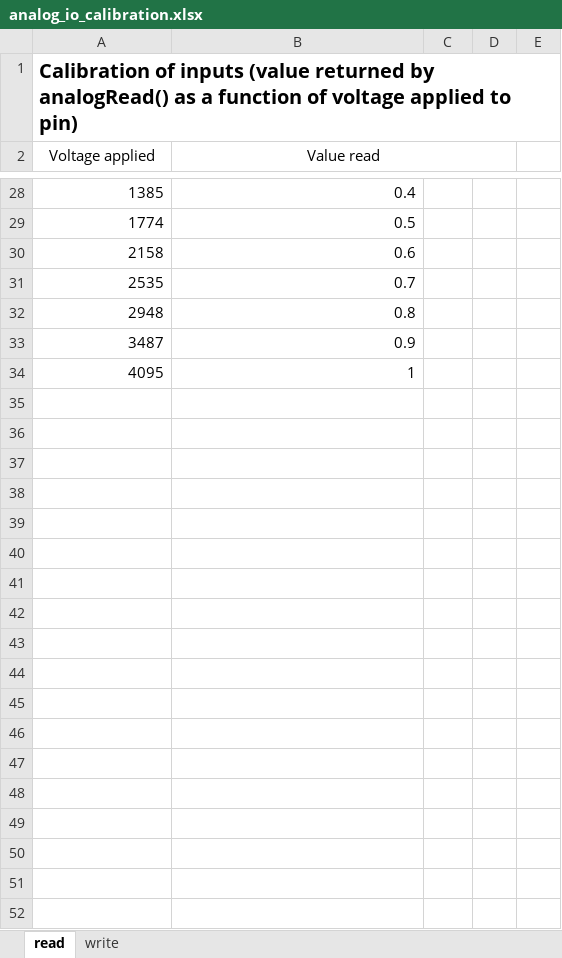
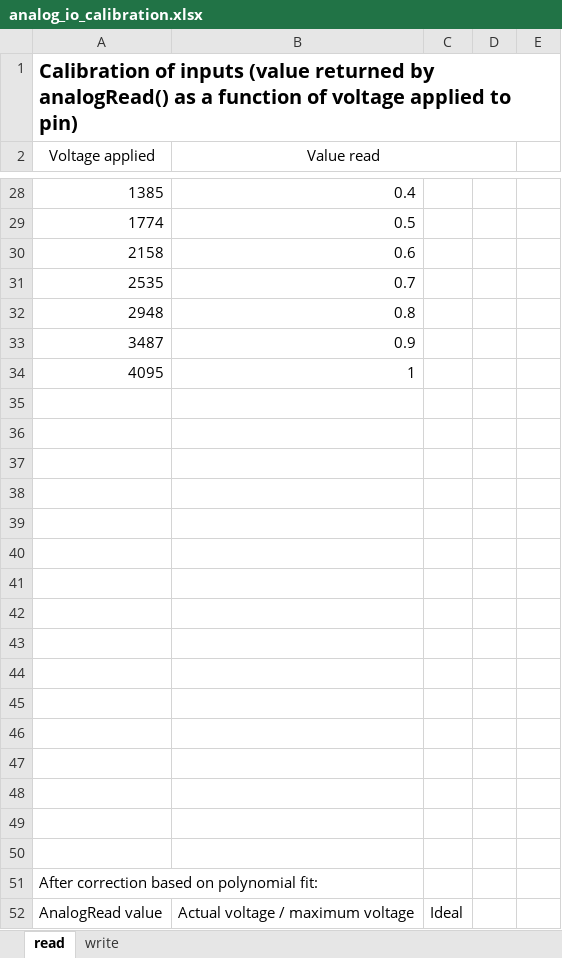
Before and after one commit to watsaig/ufcs-esp32, an Excel workbook: res/analog_io_calibration.xlsx, sheet read, drawn as a sheet; only a part is shown, gaps mark what is left out; values as stored, in another font and other column widths than the file's, no borders; charts and pictures not drawn; the diff covers the shown part only; the diff names each change by its address in the sheet, - before the commit and + after, or states it on an @@ line.

Commit message:
Added analog i/o calibration data, after correction

```diff
--- a/res/analog_io_calibration.xlsx (sheet read)
+++ b/res/analog_io_calibration.xlsx (sheet read)
+row 35: (empty)
+row 36: (empty)
+row 37: (empty)
+row 38: (empty)
+row 39: (empty)
+row 40: (empty)
+row 41: (empty)
+row 42: (empty)
+row 43: (empty)
+row 44: (empty)
+row 45: (empty)
+row 46: (empty)
+row 47: (empty)
+row 48: (empty)
+row 49: (empty)
+row 50: (empty)
+row 51: After correction based on polynomial fit:
+row 52: AnalogRead value | Actual voltage / maximum voltage | Ideal
```
Also changed, not shown: 11 added rows elsewhere in this sheet, sheet write, charts or pictures.
